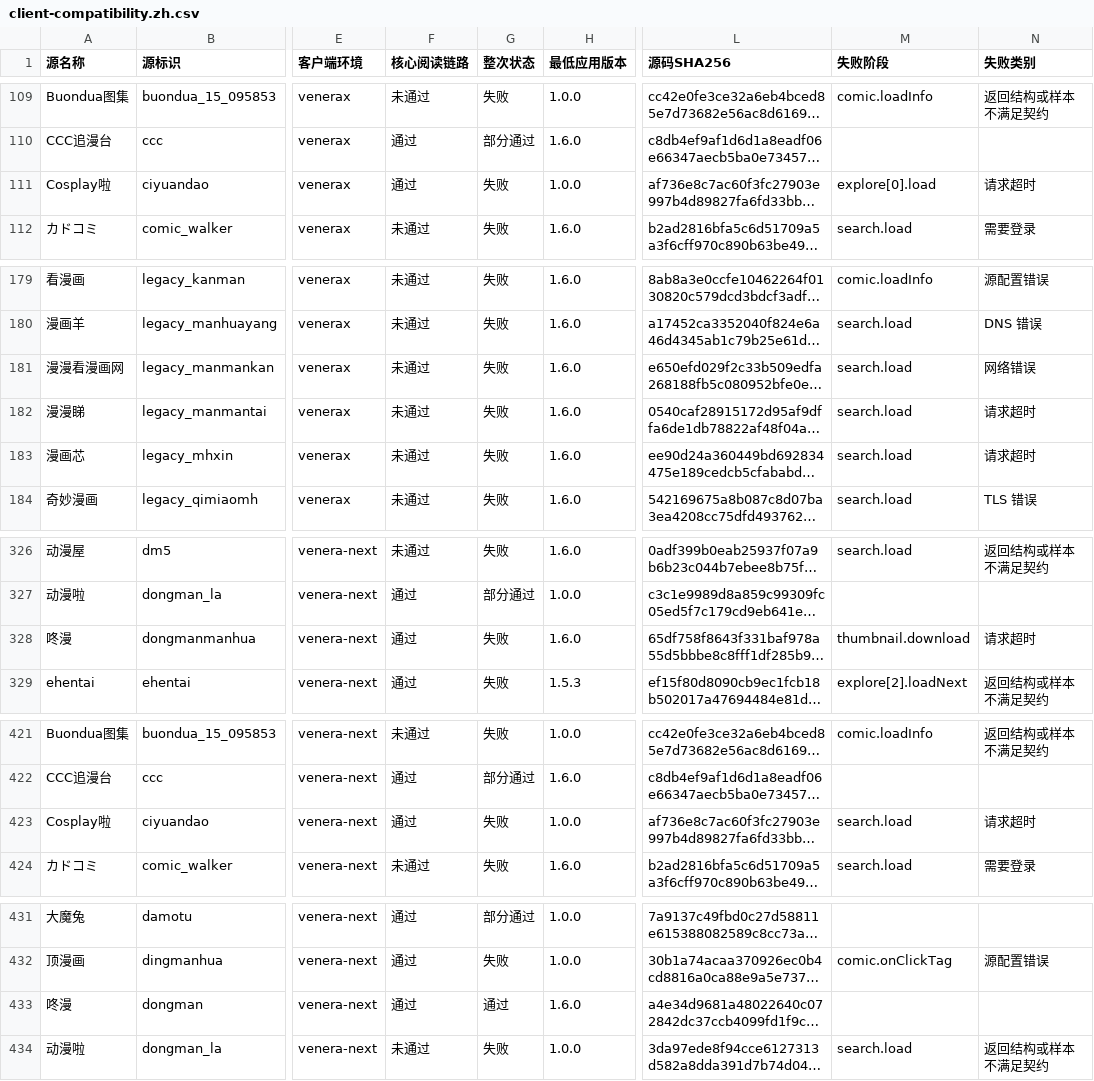
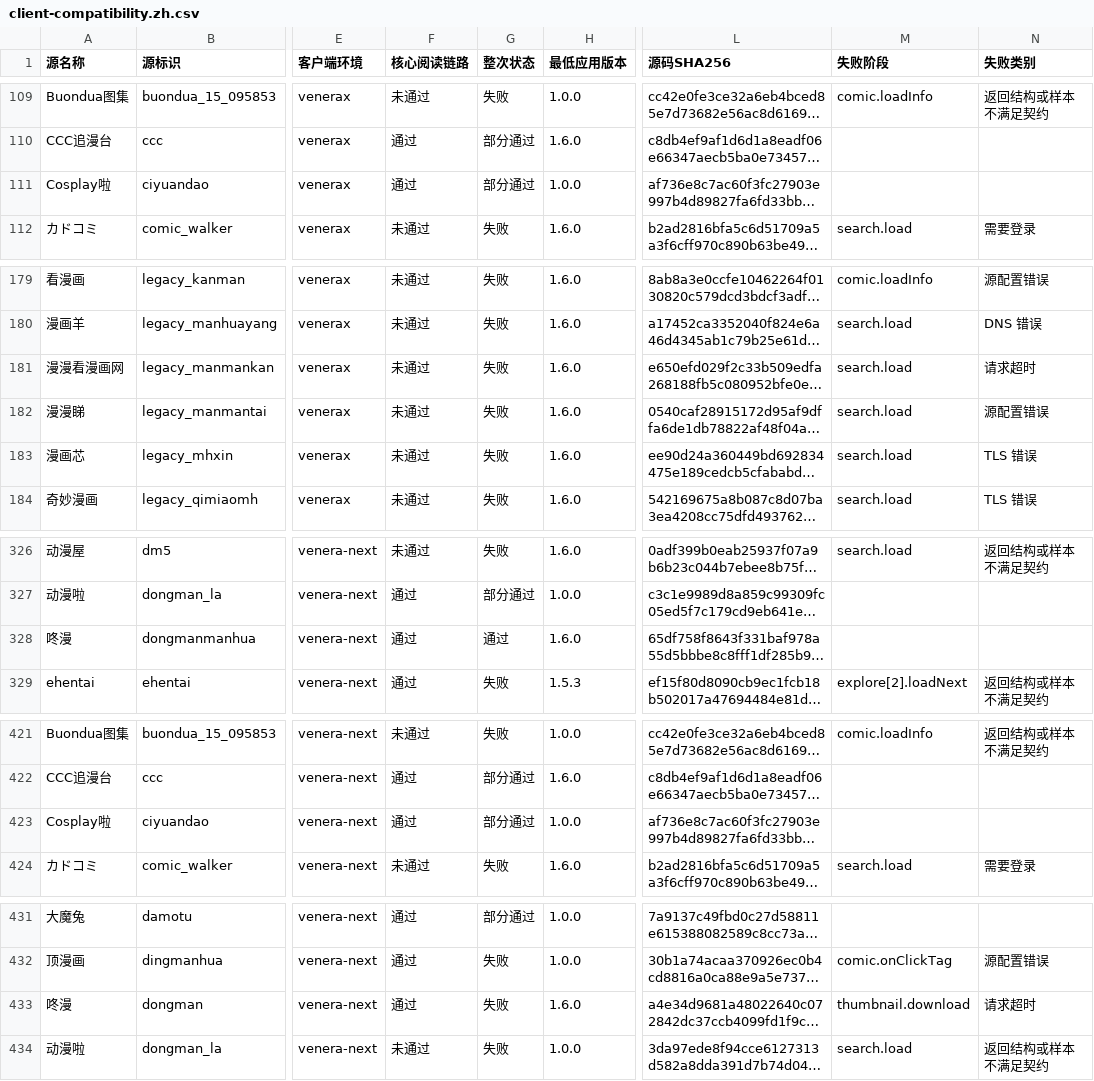
Before and after one commit to laincat/vensrc, a CSV file: data/client-compatibility.zh.csv, drawn as a sheet; only a part is shown, gaps mark what is left out; long unchanged cells end in …; the diff covers the shown part only; the diff names each change by its address in the sheet, - before the commit and + after, or states it on an @@ line.

```diff
--- a/data/client-compatibility.zh.csv
+++ b/data/client-compatibility.zh.csv
-G111 (整次状态): 失败
+G111 (整次状态): 部分通过
-M111 (失败阶段): explore[0].load
+M111 (失败阶段): (empty)
-N111 (失败类别): 请求超时
+N111 (失败类别): (empty)
-N181 (失败类别): 网络错误
+N181 (失败类别): 请求超时
-N182 (失败类别): 请求超时
+N182 (失败类别): 源配置错误
-N183 (失败类别): 请求超时
+N183 (失败类别): TLS 错误
-G328 (整次状态): 失败
+G328 (整次状态): 通过
-M328 (失败阶段): thumbnail.download
+M328 (失败阶段): (empty)
-N328 (失败类别): 请求超时
+N328 (失败类别): (empty)
-G423 (整次状态): 失败
+G423 (整次状态): 部分通过
-M423 (失败阶段): search.load
+M423 (失败阶段): (empty)
-N423 (失败类别): 请求超时
+N423 (失败类别): (empty)
-G433 (整次状态): 通过
+G433 (整次状态): 失败
-M433 (失败阶段): (empty)
+M433 (失败阶段): thumbnail.download
-N433 (失败类别): (empty)
+N433 (失败类别): 请求超时
```
Also changed, not shown: 44 edited cells elsewhere in this file, data/sources.zh.csv, 13 other files.
